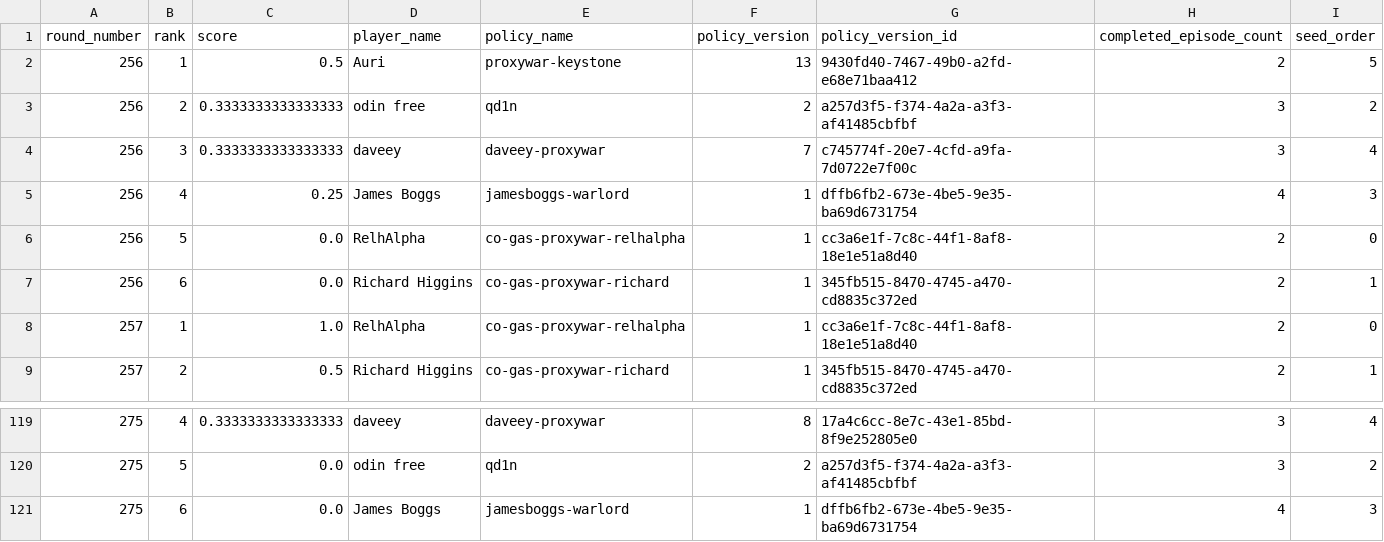
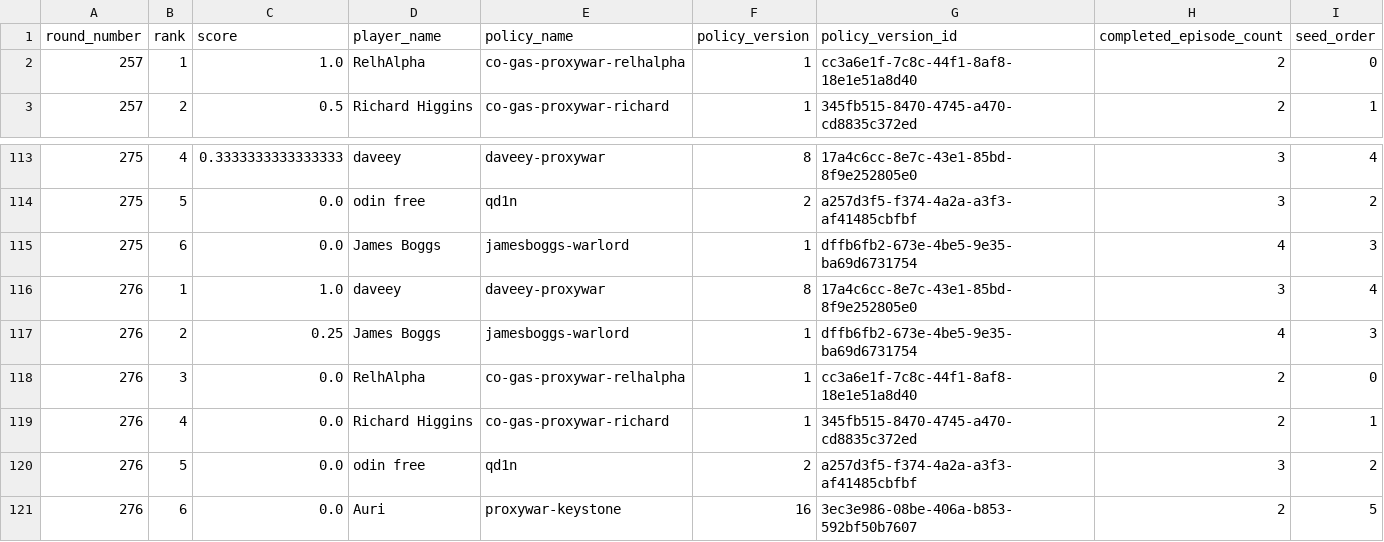
Before and after one commit to welttowelt/proxywar-coworld-starter, a CSV file: data/analysis/round_standings.csv, drawn as a sheet; only a part is shown, gaps mark what is left out.

```diff
--- a/data/analysis/round_standings.csv
+++ b/data/analysis/round_standings.csv
@@ -1,8 +1,2 @@
 round_number,rank,score,player_name,policy_name,policy_version,policy_version_id,completed_episode_count,seed_order
-256,1,0.5,Auri,proxywar-keystone,13,9430fd40-7467-49b0-a2fd-e68e71baa412,2,5
-256,2,0.3333333333333333,odin free,qd1n,2,a257d3f5-f374-4a2a-a3f3-af41485cbfbf,3,2
-256,3,0.3333333333333333,daveey,daveey-proxywar,7,c745774f-20e7-4cfd-a9fa-7d0722e7f00c,3,4
-256,4,0.25,James Boggs,jamesboggs-warlord,1,dffb6fb2-673e-4be5-9e35-ba69d6731754,4,3
-256,5,0.0,RelhAlpha,co-gas-proxywar-relhalpha,1,cc3a6e1f-7c8c-44f1-8af8-18e1e51a8d40,2,0
-256,6,0.0,Richard Higgins,co-gas-proxywar-richard,1,345fb515-8470-4745-a470-cd8835c372ed,2,1
 257,1,1.0,RelhAlpha,co-gas-proxywar-relhalpha,1,cc3a6e1f-7c8c-44f1-8af8-18e1e51a8d40,2,0
@@ -121 +115,7 @@ round_number,rank,score,player_name,policy_name,policy_version,policy_version_id
 275,6,0.0,James Boggs,jamesboggs-warlord,1,dffb6fb2-673e-4be5-9e35-ba69d6731754,4,3
+276,1,1.0,daveey,daveey-proxywar,8,17a4c6cc-8e7c-43e1-85bd-8f9e252805e0,3,4
+276,2,0.25,James Boggs,jamesboggs-warlord,1,dffb6fb2-673e-4be5-9e35-ba69d6731754,4,3
+276,3,0.0,RelhAlpha,co-gas-proxywar-relhalpha,1,cc3a6e1f-7c8c-44f1-8af8-18e1e51a8d40,2,0
+276,4,0.0,Richard Higgins,co-gas-proxywar-richard,1,345fb515-8470-4745-a470-cd8835c372ed,2,1
+276,5,0.0,odin free,qd1n,2,a257d3f5-f374-4a2a-a3f3-af41485cbfbf,3,2
+276,6,0.0,Auri,proxywar-keystone,16,3ec3e986-08be-406a-b853-592bf50b7607,2,5
```
Also changed, not shown: data/analysis/ffa_dominance_trend.csv, data/analysis/ffa_phase_profile.csv, 40 other files.
